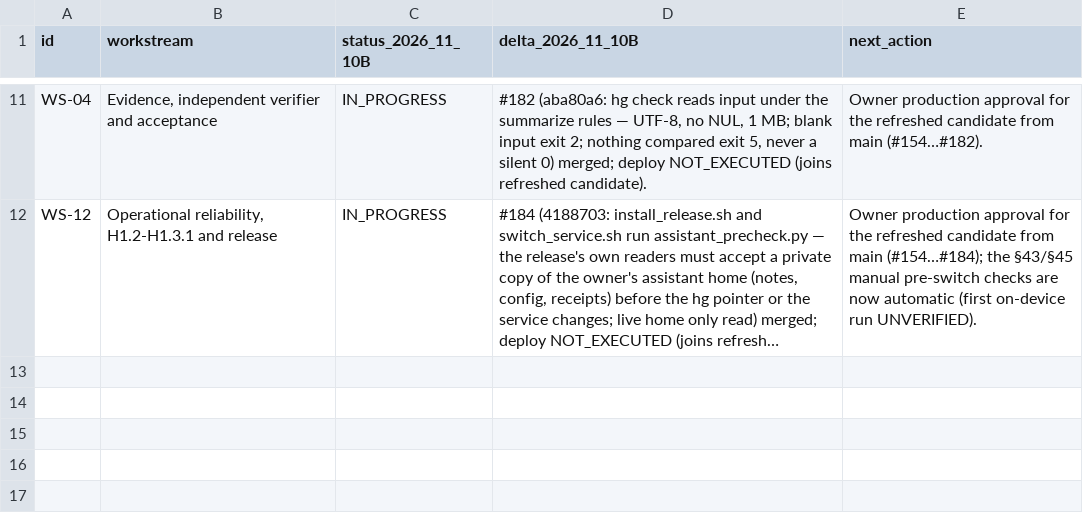
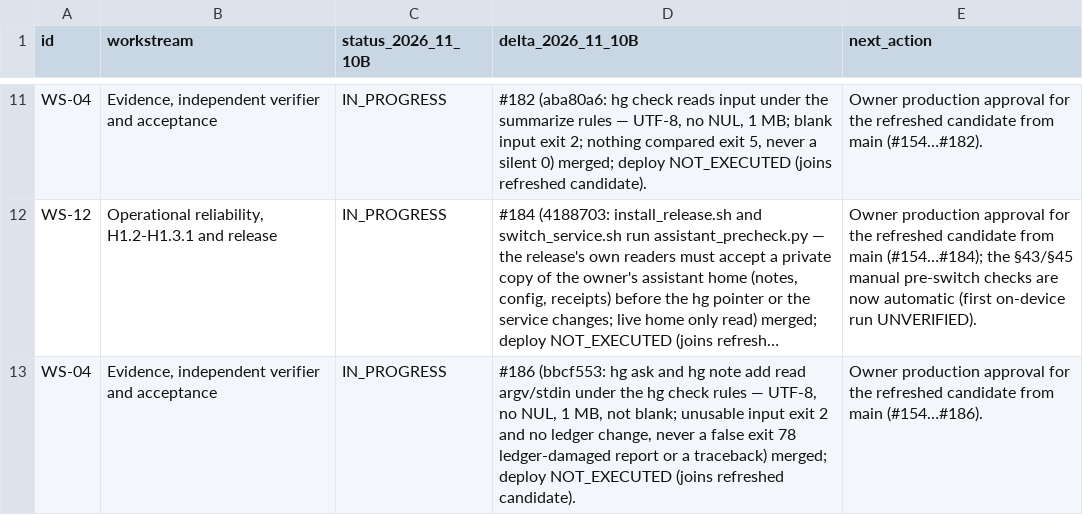
Before and after one commit to OAI-GIANG/HG, a CSV file: docs/governance/HG_MASTER_COMPLETION_LEDGER_V1_RECONCILIATION_20261110B.csv, drawn as a sheet; only a part is shown, gaps mark what is left out; long unchanged cells end in …; the diff names each change by its address in the sheet, - before the commit and + after, or states it on an @@ line.

```diff
--- a/docs/governance/HG_MASTER_COMPLETION_LEDGER_V1_RECONCILIATION_20261110B.csv
+++ b/docs/governance/HG_MASTER_COMPLETION_LEDGER_V1_RECONCILIATION_20261110B.csv
+row 13: WS-04 | Evidence, independent verifier and acceptance | IN_PROGRESS | #186 (bbcf553: hg ask and hg note add read argv/stdin under the hg check rules — UTF-8, no NUL, 1 MB, not blank; unusable input exit 2 and no ledger change, never a false exit 78 ledger-damaged report or a traceback) merged; deploy NOT_EXECUTED (joins refreshed candidate). | Owner production approval for the refreshed candidate from main (#154…#186).
```
Also changed, not shown: 2 other files.
